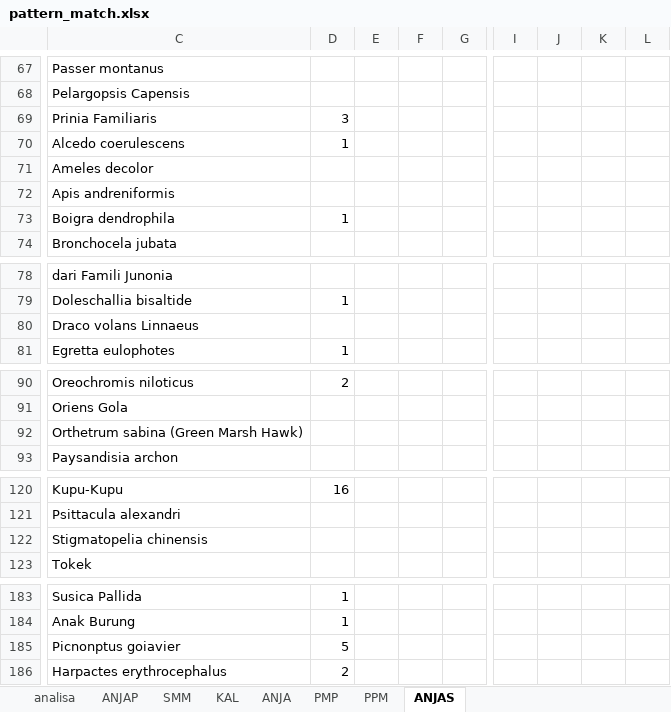
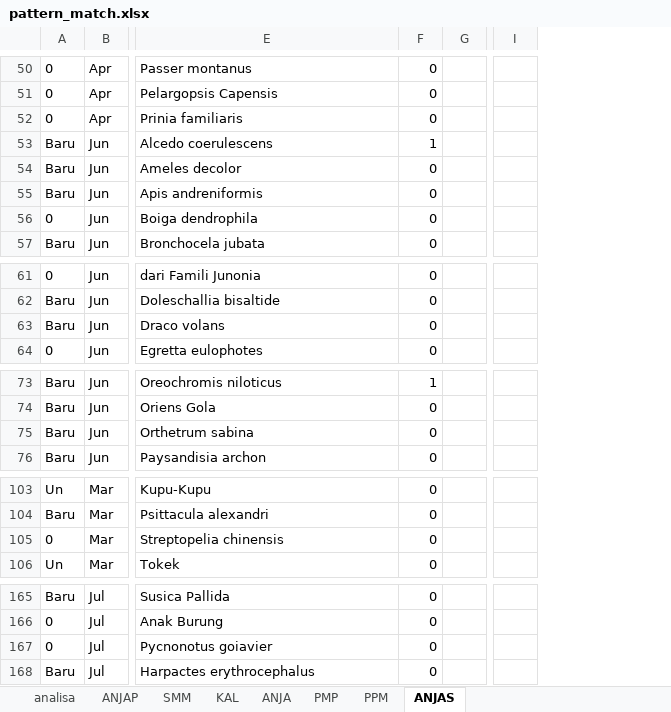
Before and after one commit to robbybinsar/Konservasi_ANJ, an Excel workbook: pattern_match/pattern_match.xlsx, sheet ANJAS, drawn as a sheet; only a part is shown, gaps mark what is left out; values as stored, in another font and other column widths than the file's, no borders; table styles not drawn; removed rows and columns are numbered as before the commit, all else as after; the diff covers the shown part only; the diff names each change by its address in the sheet, - before the commit and + after, or states it on an @@ line.

```diff
--- a/pattern_match/pattern_match.xlsx (sheet ANJAS)
+++ b/pattern_match/pattern_match.xlsx (sheet ANJAS)
+column A, rows 50-57: 0 | 0 | 0 | Baru | Baru | Baru | 0 | Baru; rows 61-64: 0 | Baru | Baru | 0; rows 73-76: all Baru; rows 103-106: Un | Baru | 0 | Un; rows 165-168: Baru | 0 | 0 | Baru
+column B, rows 50-57: Apr | Apr | Apr | Jun | Jun | Jun | Jun | Jun; rows 61-64: all Jun; rows 73-76: all Jun; rows 103-106: all Mar; rows 165-168: all Jul
-column D, rows 69-73: 3 | 1 |  |  | 1; rows 79-81: 1 |  | 1; row 90: 2; row 120: 16; rows 183-186: 1 | 1 | 5 | 2
-column E, empty
-column F, empty
-column G, empty
+column F, rows 50-57: 0 | 0 | 0 | 1 | 0 | 0 | 0 | 0; rows 61-64: all 0; rows 73-76: 1 | 0 | 0 | 0; rows 103-106: all 0; rows 165-168: all 0
+column G, empty
-column I, empty
-column J, empty
-column K, empty
-column L, empty
+column I, empty
-E52: Prinia Familiaris
+E52: Prinia familiaris
-E56: Boigra dendrophila
+E56: Boiga dendrophila
-E63: Draco volans Linnaeus
+E63: Draco volans
-E75: Orthetrum sabina (Green Marsh Hawk)
+E75: Orthetrum sabina
-E105: Stigmatopelia chinensis
+E105: Streptopelia chinensis
-E167: Picnonptus goiavier
+E167: Pycnonotus goiavier
```
Also changed, not shown: 68 added rows, 37 removed rows, 5 added columns, 17 removed columns and 4 edited cells elsewhere in this sheet, sheet analisa, sheet ANJAP, sheet PMP, sheet KAL, sheet PPM, sheet SMM, 1 more sheet, Diversity_measures/indeks_kehati/data_jml_spesies_ANJ.xlsx, pattern_match/pattern_match_flora.xlsx, 17 other files.
